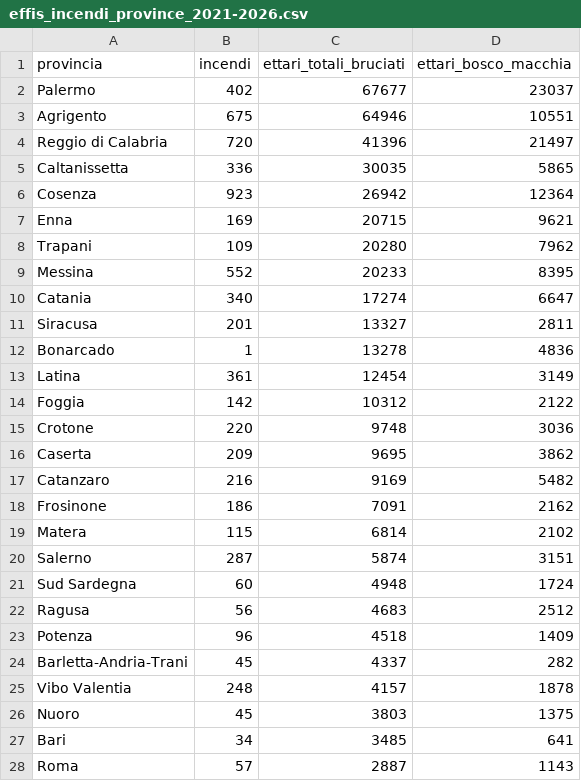
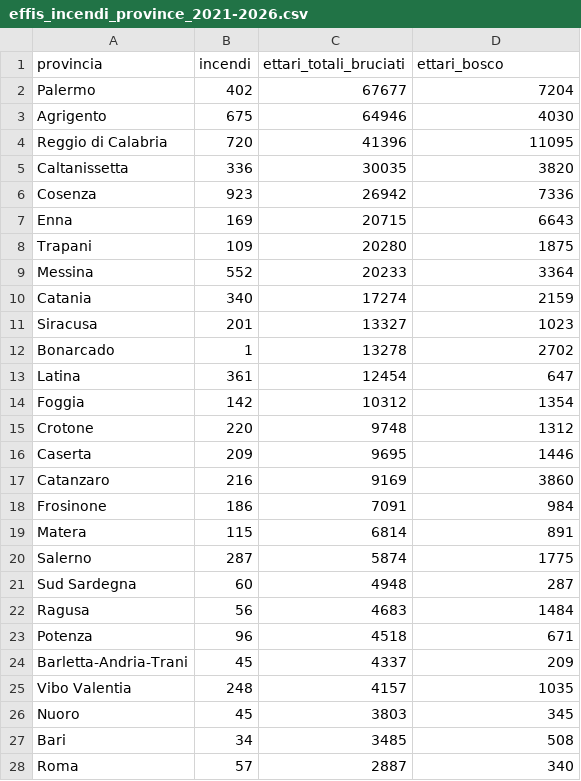
Before and after one commit to infonodesETS/incendi-giustizia, a CSV file: fonti/effis_incendi_province_2021-2026.csv, drawn as a sheet; only a part is shown; the diff covers the shown part only.

Commit message:
Dossier: colonna Ettari di bosco (EFFIS) + confronto ISPRA per regione, fonti cliccabili

```diff
--- a/fonti/effis_incendi_province_2021-2026.csv
+++ b/fonti/effis_incendi_province_2021-2026.csv
@@ -1,28 +1,28 @@
-provincia,incendi,ettari_totali_bruciati,ettari_bosco_macchia
-Palermo,402,67677,23037
-Agrigento,675,64946,10551
-Reggio di Calabria,720,41396,21497
-Caltanissetta,336,30035,5865
-Cosenza,923,26942,12364
-Enna,169,20715,9621
-Trapani,109,20280,7962
-Messina,552,20233,8395
-Catania,340,17274,6647
-Siracusa,201,13327,2811
-Bonarcado,1,13278,4836
-Latina,361,12454,3149
-Foggia,142,10312,2122
-Crotone,220,9748,3036
-Caserta,209,9695,3862
-Catanzaro,216,9169,5482
-Frosinone,186,7091,2162
-Matera,115,6814,2102
-Salerno,287,5874,3151
-Sud Sardegna,60,4948,1724
-Ragusa,56,4683,2512
-Potenza,96,4518,1409
-Barletta-Andria-Trani,45,4337,282
-Vibo Valentia,248,4157,1878
-Nuoro,45,3803,1375
-Bari,34,3485,641
-Roma,57,2887,1143
+provincia,incendi,ettari_totali_bruciati,ettari_bosco
+Palermo,402,67677,7204
+Agrigento,675,64946,4030
+Reggio di Calabria,720,41396,11095
+Caltanissetta,336,30035,3820
+Cosenza,923,26942,7336
+Enna,169,20715,6643
+Trapani,109,20280,1875
+Messina,552,20233,3364
+Catania,340,17274,2159
+Siracusa,201,13327,1023
+Bonarcado,1,13278,2702
+Latina,361,12454,647
+Foggia,142,10312,1354
+Crotone,220,9748,1312
+Caserta,209,9695,1446
+Catanzaro,216,9169,3860
+Frosinone,186,7091,984
+Matera,115,6814,891
+Salerno,287,5874,1775
+Sud Sardegna,60,4948,287
+Ragusa,56,4683,1484
+Potenza,96,4518,671
+Barletta-Andria-Trani,45,4337,209
+Vibo Valentia,248,4157,1035
+Nuoro,45,3803,345
+Bari,34,3485,508
+Roma,57,2887,340
```
Also changed, not shown: 66 edited cells elsewhere in this file, 1 other file.
